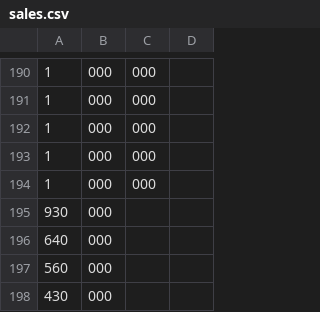
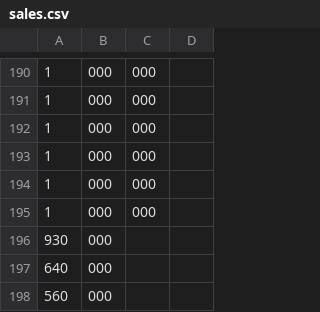
Before and after one commit to draghujon/Best-Video-Game-Sales, a CSV file: db/sales.csv, drawn as a sheet; only a part is shown, gaps mark what is left out; the shorter side is filled out with more unchanged rows; the diff names each change by its address in the sheet, - before the commit and + after, or states it on an @@ line.

```diff
--- a/db/sales.csv
+++ b/db/sales.csv
+row 195: 1 | 000 | 000
```
Also changed, not shown: db/dataminer.csv, 2 other files.
